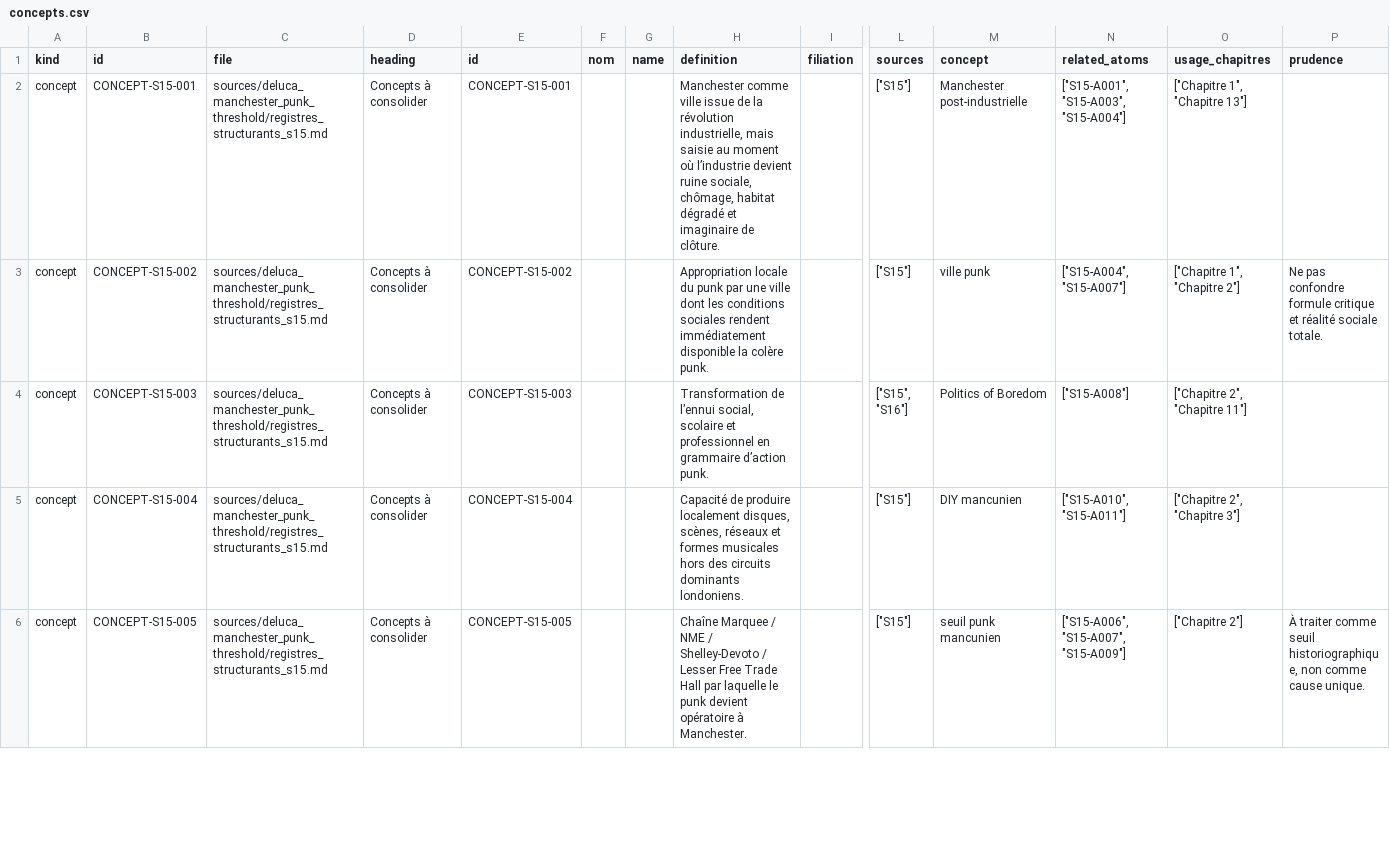
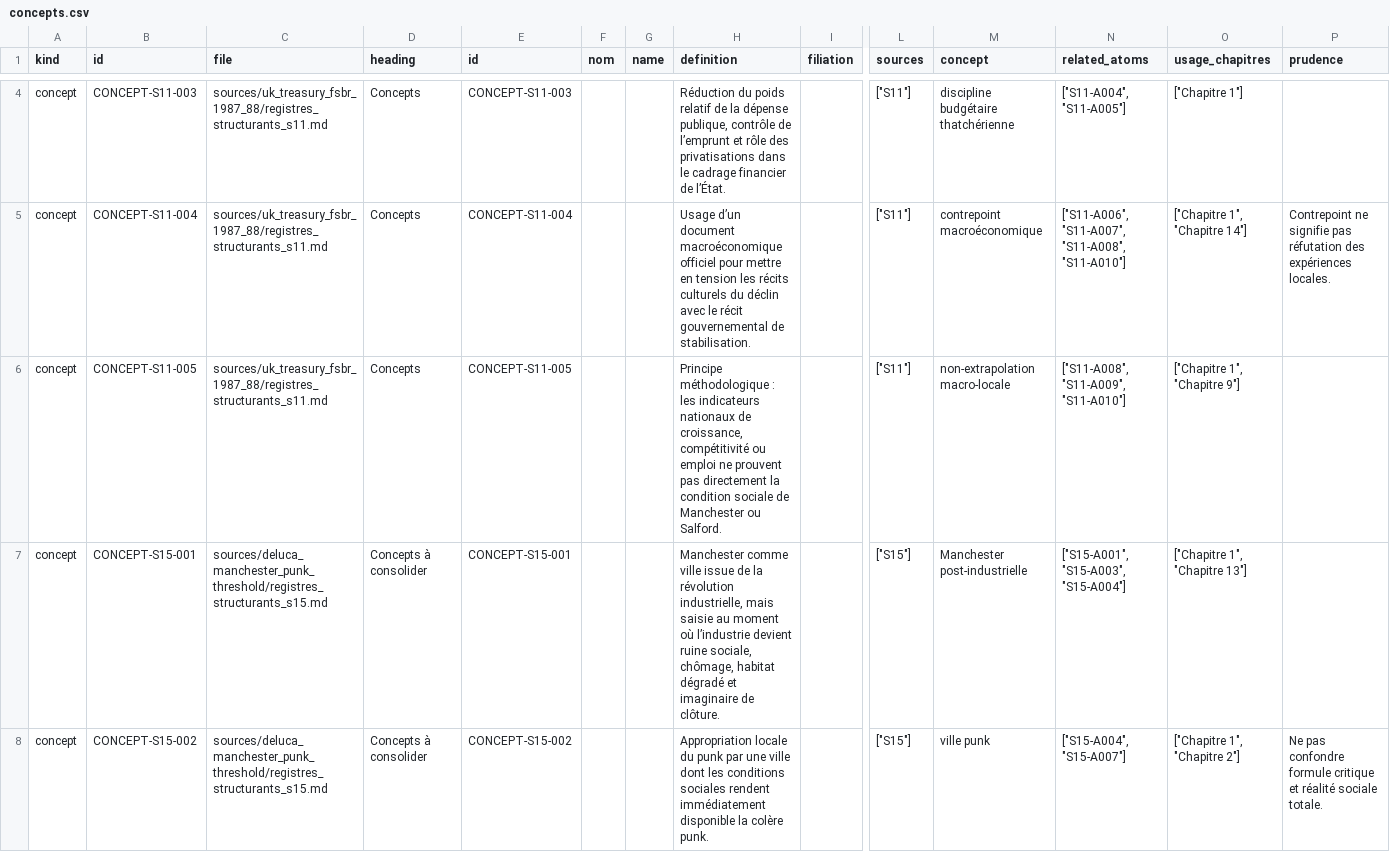
Before and after one commit to AdminQuest/joy-division-ai-writing-studio, a CSV file: exports/generated/concepts.csv, drawn as a sheet; only a part is shown, gaps mark what is left out; the shorter side is filled out with more unchanged rows; rows hold the shown columns only; the diff covers the shown part only; the diff names each change by its address in the sheet, - before the commit and + after, or states it on an @@ line.

Commit message:
Build S11 HM Treasury FSBR generated registers and master docs

```diff
--- a/exports/generated/concepts.csv
+++ b/exports/generated/concepts.csv
+row 4: concept | CONCEPT-S11-003 | sources/uk_treasury_fsbr_1987_88/registres_structurants_s11.md | Concepts | CONCEPT-S11-003 |  |  | Réduction du poids relatif de la dépense publique, contrôle de l’emprunt et rôle des privatisations dans le cadrage financier de l’État. |  | ["S11"] | discipline budgétaire thatchérienne | ["S11-A004", "S11-A005"] | ["Chapitre 1"]
+row 5: concept | CONCEPT-S11-004 | sources/uk_treasury_fsbr_1987_88/registres_structurants_s11.md | Concepts | CONCEPT-S11-004 |  |  | Usage d’un document macroéconomique officiel pour mettre en tension les récits culturels du déclin avec le récit gouvernemental de stabilisation. |  | ["S11"] | contrepoint macroéconomique | ["S11-A006", "S11-A007", "S11-A008", "S11-A010"] | ["Chapitre 1", "Chapitre 14"] | Contrepoint ne signifie pas réfutation des expériences locales.
+row 6: concept | CONCEPT-S11-005 | sources/uk_treasury_fsbr_1987_88/registres_structurants_s11.md | Concepts | CONCEPT-S11-005 |  |  | Principe méthodologique : les indicateurs nationaux de croissance, compétitivité ou emploi ne prouvent pas directement la condition sociale de Manchester ou Salford. |  | ["S11"] | non-extrapolation macro-locale | ["S11-A008", "S11-A009", "S11-A010"] | ["Chapitre 1", "Chapitre 9"]
```
Also changed, not shown: 2 added rows elsewhere in this file, exports/generated/metadata.csv, exports/generated/motifs.csv, 37 other files.
